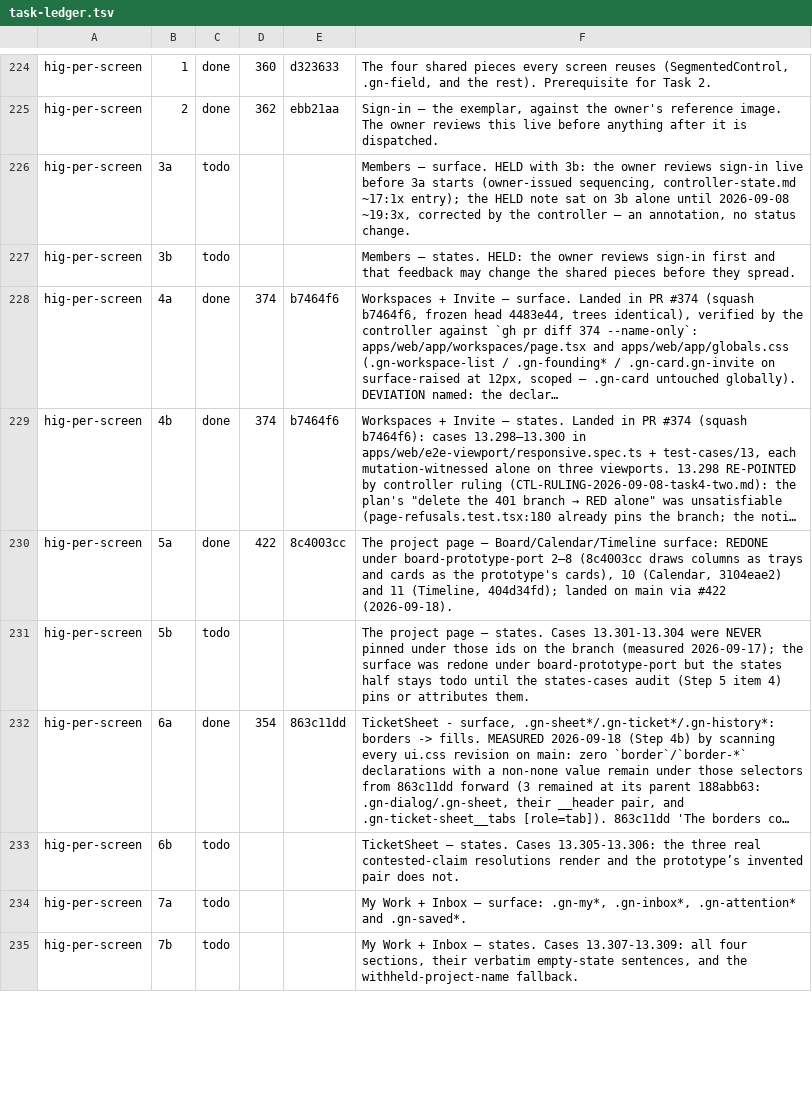
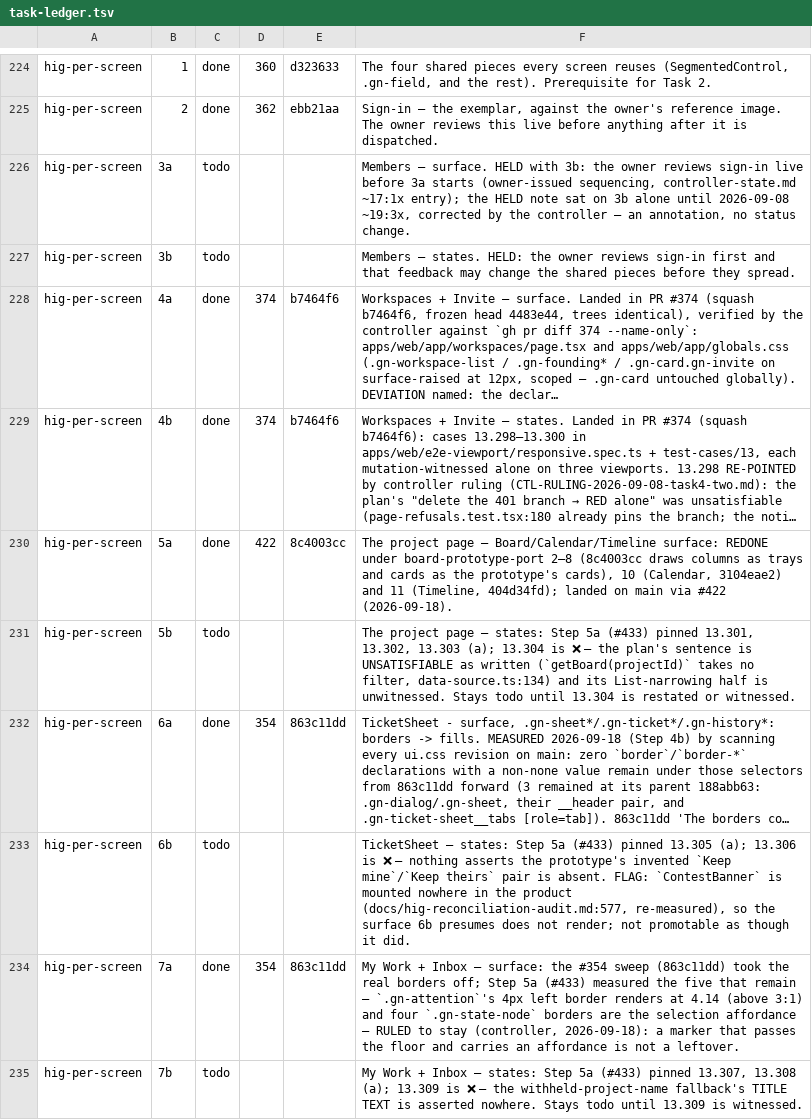
Before and after one commit to bkirosangma/gisik-nokma, a TSV file: docs/lanes/task-ledger.tsv, drawn as a sheet; only a part is shown, gaps mark what is left out; long unchanged cells end in …; the diff covers the shown part only; the diff names each change by its address in the sheet, - before the commit and + after, or states it on an @@ line.

```diff
--- a/docs/lanes/task-ledger.tsv
+++ b/docs/lanes/task-ledger.tsv
-F231: …page — states. Cases 13.301-13.304 were NEVER pinned under those ids on the branch (measured 2026-09-17); the surface was redone under board-prototype-port but the states half stays todo until the states-cases audit (Step 5 item 4) pins or attributes them.
+F231: …page — states: Step 5a (#433) pinned 13.301, 13.302, 13.303 (a); 13.304 is ❌ — the plan's sentence is UNSATISFIABLE as written (`getBoard(projectId)` takes no filter, data-source.ts:134) and its List-narrowing half is unwitnessed. Stays todo until 13.304 is restated or witnessed.
-F233: TicketSheet — states. Cases 13.305-13.306: the three real contested-claim resolutions render and the prototype’s invented pair does not.
+F233: TicketSheet — states: Step 5a (#433) pinned 13.305 (a); 13.306 is ❌ — nothing asserts the prototype's invented `Keep mine`/`Keep theirs` pair is absent. FLAG: `ContestBanner` is mounted nowhere in the product (docs/hig-reconciliation-audit.md:577, re-measured), so the surface 6b presumes does not render; not promotable as though it did.
-C234: todo
+C234: done
-D234: (empty)
+D234: 354
-E234: (empty)
+E234: 863c11dd
-F234: …— surface: .gn-my*, .gn-inbox*, .gn-attention* and .gn-saved*.
+F234: …— surface: the #354 sweep (863c11dd) took the real borders off; Step 5a (#433) measured the five that remain — `.gn-attention`'s 4px left border renders at 4.14 (above 3:1) and four `.gn-state-node` borders are the selection affordance — RULED to stay (controller, 2026-09-18): a marker that passes the floor and carries an affordance is not a leftover.
-F235: …Inbox — states. Cases 13.307-13.309: all four sections, their verbatim empty-state sentences, and the withheld-project-name fallback.
+F235: …Inbox — states: Step 5a (#433) pinned 13.307, 13.308 (a); 13.309 is ❌ — the withheld-project-name fallback's TITLE TEXT is asserted nowhere. Stays todo until 13.309 is witnessed.
```
Also changed, not shown: 13 edited cells elsewhere in this file, 1 other file.
